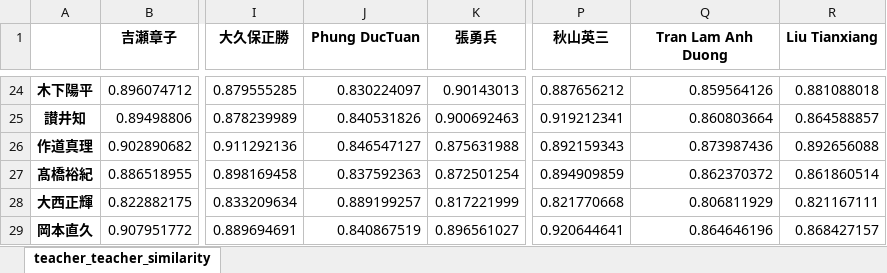
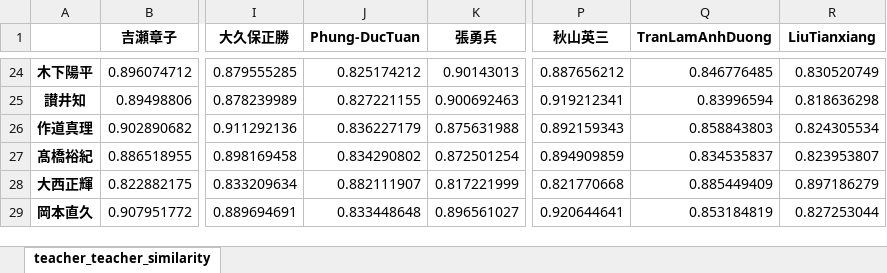
Before and after one commit to T-Kawaguchi-lab/matching-teachers-with-students, an Excel workbook: generated/teacher_teacher_similarity.xlsx, sheet teacher_teacher_similarity, drawn as a sheet; only a part is shown, gaps mark what is left out; values as stored, in another font and other column widths than the file's, no borders; the diff covers the shown part only; the diff names each change by its address in the sheet, - before the commit and + after, or states it on an @@ line.

```diff
--- a/generated/teacher_teacher_similarity.xlsx (sheet teacher_teacher_similarity)
+++ b/generated/teacher_teacher_similarity.xlsx (sheet teacher_teacher_similarity)
-J1: Phung DucTuan
+J1: Phung-DucTuan
-Q1: Tran Lam Anh Duong
+Q1: TranLamAnhDuong
-R1: Liu Tianxiang
+R1: LiuTianxiang
-J24 (Phung-DucTuan): 0.830224097
+J24 (Phung-DucTuan): 0.825174212
-Q24 (TranLamAnhDuong): 0.859564126
+Q24 (TranLamAnhDuong): 0.846776485
-R24 (LiuTianxiang): 0.881088018
+R24 (LiuTianxiang): 0.830520749
-J25 (Phung-DucTuan): 0.840531826
+J25 (Phung-DucTuan): 0.827221155
-Q25 (TranLamAnhDuong): 0.860803664
+Q25 (TranLamAnhDuong): 0.83996594
-R25 (LiuTianxiang): 0.864588857
+R25 (LiuTianxiang): 0.818636298
-J26 (Phung-DucTuan): 0.846547127
+J26 (Phung-DucTuan): 0.836227179
-Q26 (TranLamAnhDuong): 0.873987436
+Q26 (TranLamAnhDuong): 0.858843803
-R26 (LiuTianxiang): 0.892656088
+R26 (LiuTianxiang): 0.824305534
-J27 (Phung-DucTuan): 0.837592363
+J27 (Phung-DucTuan): 0.834290802
-Q27 (TranLamAnhDuong): 0.862370372
+Q27 (TranLamAnhDuong): 0.834535837
-R27 (LiuTianxiang): 0.861860514
+R27 (LiuTianxiang): 0.823953807
-J28 (Phung-DucTuan): 0.889199257
+J28 (Phung-DucTuan): 0.882111907
-Q28 (TranLamAnhDuong): 0.806811929
+Q28 (TranLamAnhDuong): 0.885449409
-R28 (LiuTianxiang): 0.821167111
+R28 (LiuTianxiang): 0.897186279
-J29 (Phung-DucTuan): 0.840867519
+J29 (Phung-DucTuan): 0.833448648
-Q29 (TranLamAnhDuong): 0.864646196
+Q29 (TranLamAnhDuong): 0.853184819
-R29 (LiuTianxiang): 0.868427157
+R29 (LiuTianxiang): 0.827253044
```
Also changed, not shown: 3 added rows, 3 removed rows and 57 edited cells elsewhere in this sheet, generated/committee_recommendations.xlsx, generated/student_teacher_similarity_detailed.xlsx, 17 other files.
